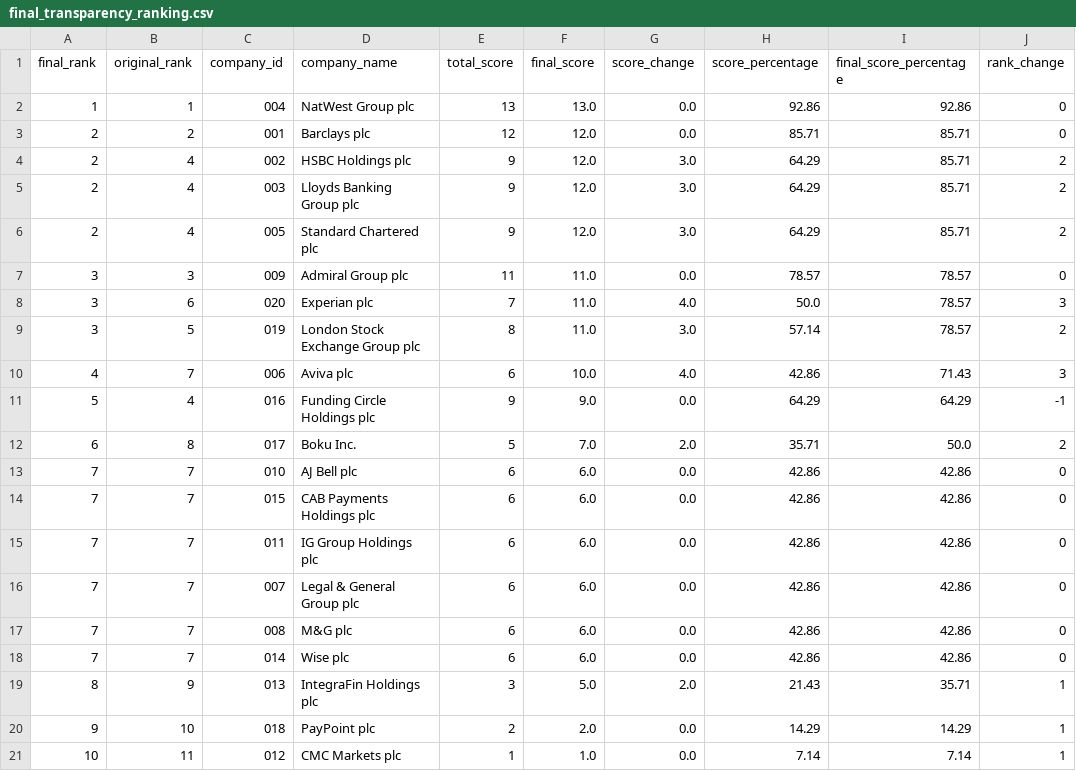
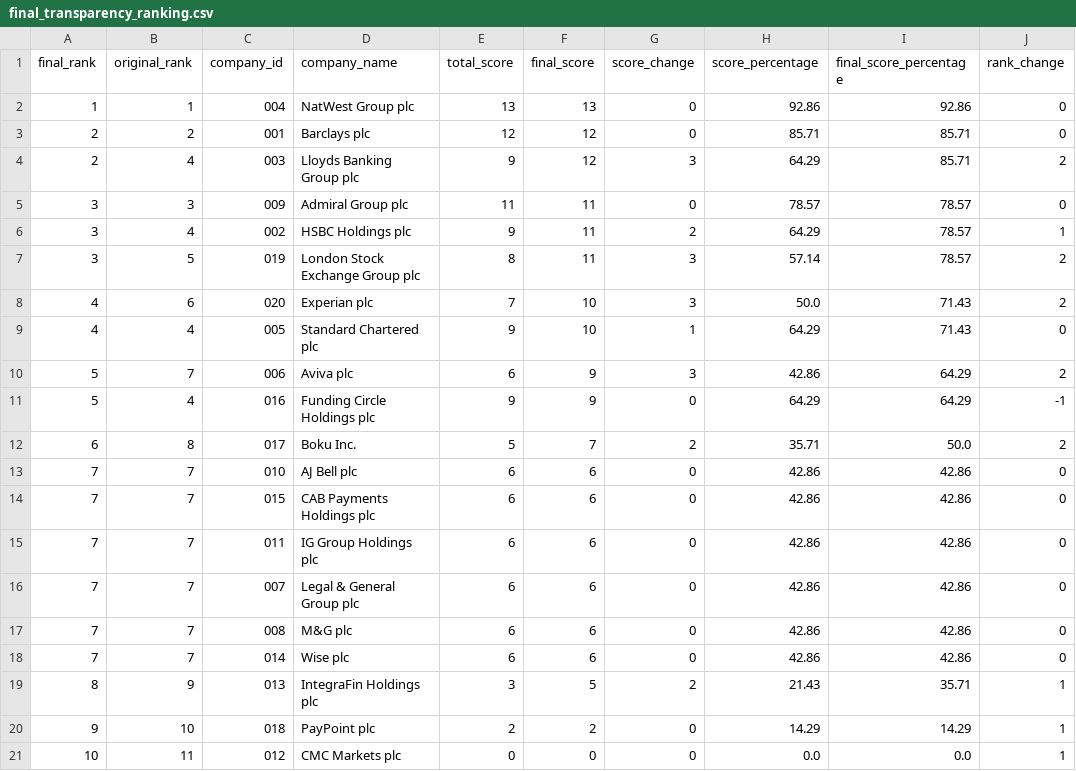
Before and after one commit to Nomso-1/ai-transparency-uk-firms, a CSV file: outputs/evidence_tables/final_transparency_ranking.csv, drawn as a sheet.

```diff
--- a/outputs/evidence_tables/final_transparency_ranking.csv
+++ b/outputs/evidence_tables/final_transparency_ranking.csv
@@ -1,21 +1,21 @@
 final_rank,original_rank,company_id,company_name,total_score,final_score,score_change,score_percentage,final_score_percentage,rank_change
-1,1,004,NatWest Group plc,13,13.0,0.0,92.86,92.86,0
-2,2,001,Barclays plc,12,12.0,0.0,85.71,85.71,0
-2,4,002,HSBC Holdings plc,9,12.0,3.0,64.29,85.71,2
-2,4,003,Lloyds Banking Group plc,9,12.0,3.0,64.29,85.71,2
-2,4,005,Standard Chartered plc,9,12.0,3.0,64.29,85.71,2
-3,3,009,Admiral Group plc,11,11.0,0.0,78.57,78.57,0
-3,6,020,Experian plc,7,11.0,4.0,50.0,78.57,3
-3,5,019,London Stock Exchange Group plc,8,11.0,3.0,57.14,78.57,2
-4,7,006,Aviva plc,6,10.0,4.0,42.86,71.43,3
-5,4,016,Funding Circle Holdings plc,9,9.0,0.0,64.29,64.29,-1
-6,8,017,Boku Inc.,5,7.0,2.0,35.71,50.0,2
-7,7,010,AJ Bell plc,6,6.0,0.0,42.86,42.86,0
-7,7,015,CAB Payments Holdings plc,6,6.0,0.0,42.86,42.86,0
-7,7,011,IG Group Holdings plc,6,6.0,0.0,42.86,42.86,0
-7,7,007,Legal & General Group plc,6,6.0,0.0,42.86,42.86,0
-7,7,008,M&G plc,6,6.0,0.0,42.86,42.86,0
-7,7,014,Wise plc,6,6.0,0.0,42.86,42.86,0
-8,9,013,IntegraFin Holdings plc,3,5.0,2.0,21.43,35.71,1
-9,10,018,PayPoint plc,2,2.0,0.0,14.29,14.29,1
-10,11,012,CMC Markets plc,1,1.0,0.0,7.14,7.14,1
+1,1,004,NatWest Group plc,13,13,0,92.86,92.86,0
+2,2,001,Barclays plc,12,12,0,85.71,85.71,0
+2,4,003,Lloyds Banking Group plc,9,12,3,64.29,85.71,2
+3,3,009,Admiral Group plc,11,11,0,78.57,78.57,0
+3,4,002,HSBC Holdings plc,9,11,2,64.29,78.57,1
+3,5,019,London Stock Exchange Group plc,8,11,3,57.14,78.57,2
+4,6,020,Experian plc,7,10,3,50.0,71.43,2
+4,4,005,Standard Chartered plc,9,10,1,64.29,71.43,0
+5,7,006,Aviva plc,6,9,3,42.86,64.29,2
+5,4,016,Funding Circle Holdings plc,9,9,0,64.29,64.29,-1
+6,8,017,Boku Inc.,5,7,2,35.71,50.0,2
+7,7,010,AJ Bell plc,6,6,0,42.86,42.86,0
+7,7,015,CAB Payments Holdings plc,6,6,0,42.86,42.86,0
+7,7,011,IG Group Holdings plc,6,6,0,42.86,42.86,0
+7,7,007,Legal & General Group plc,6,6,0,42.86,42.86,0
+7,7,008,M&G plc,6,6,0,42.86,42.86,0
+7,7,014,Wise plc,6,6,0,42.86,42.86,0
+8,9,013,IntegraFin Holdings plc,3,5,2,21.43,35.71,1
+9,10,018,PayPoint plc,2,2,0,14.29,14.29,1
+10,11,012,CMC Markets plc,0,0,0,0.0,0.0,1
```
Also changed, not shown: data/manual_review_notes.csv, outputs/evidence_tables/ai_transparency_mentions_detailed.csv, 26 other files.
